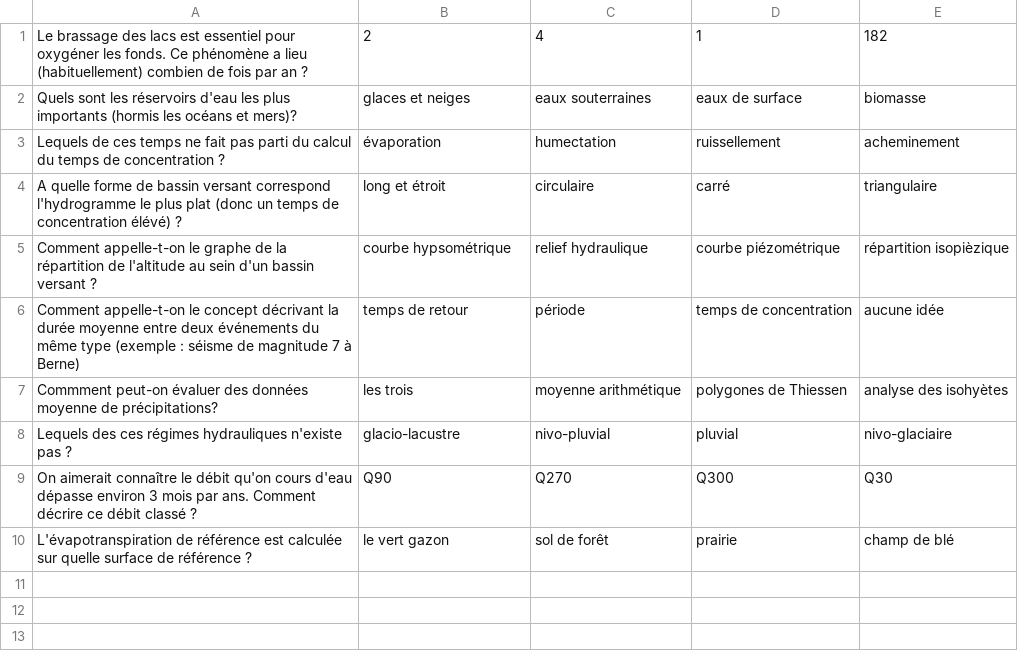
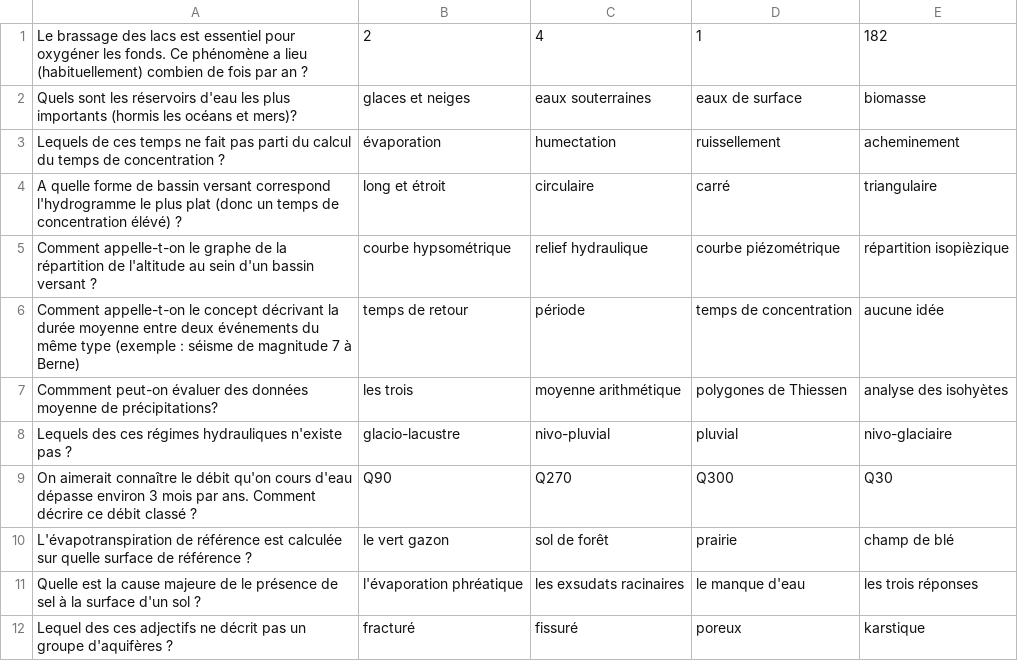
Before and after one commit to albin-tnn/quiz, a CSV file: questions/hydrologie.csv, drawn as a sheet; the diff names each change by its address in the sheet, - before the commit and + after, or states it on an @@ line.

```diff
--- a/questions/hydrologie.csv
+++ b/questions/hydrologie.csv
+row 11: Quelle est la cause majeure de le présence de sel à la surface d'un sol ? | l'évaporation phréatique | les exsudats racinaires | le manque d'eau | les trois réponses
+row 12: Lequel des ces adjectifs ne décrit pas un groupe d'aquifères ? | fracturé | fissuré | poreux | karstique
```
Also changed, not shown: questions/chimie_orga.csv, questions/culture.csv, 23 other files.
